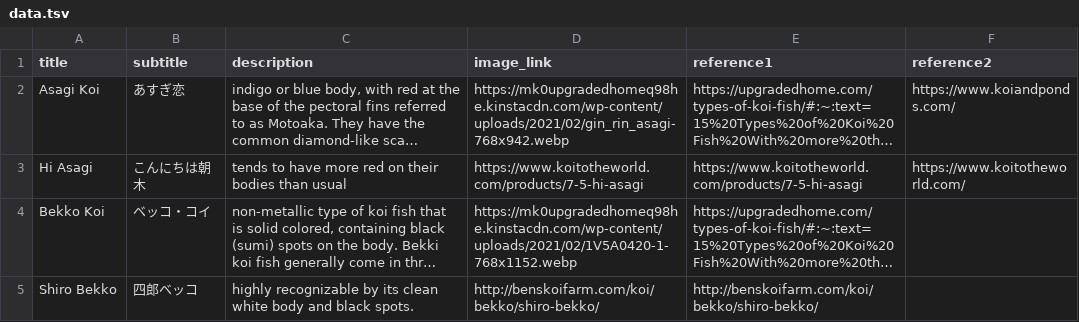
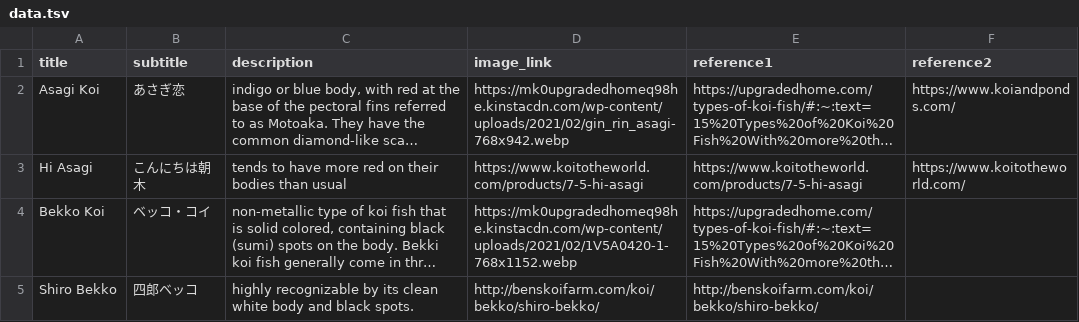
Before and after one commit to cyanvillarin/swimming-gems, a TSV file: data.tsv, drawn as a sheet; only a part is shown; long unchanged cells end in …; the diff names each change by its address in the sheet, - before the commit and + after, or states it on an @@ line.

Commit message:
Added home table view

```diff
--- a/data.tsv
+++ b/data.tsv
-B2 (subtitle): あすぎ恋
+B2 (subtitle): あさぎ恋
```
Also changed, not shown: 7 other files.
